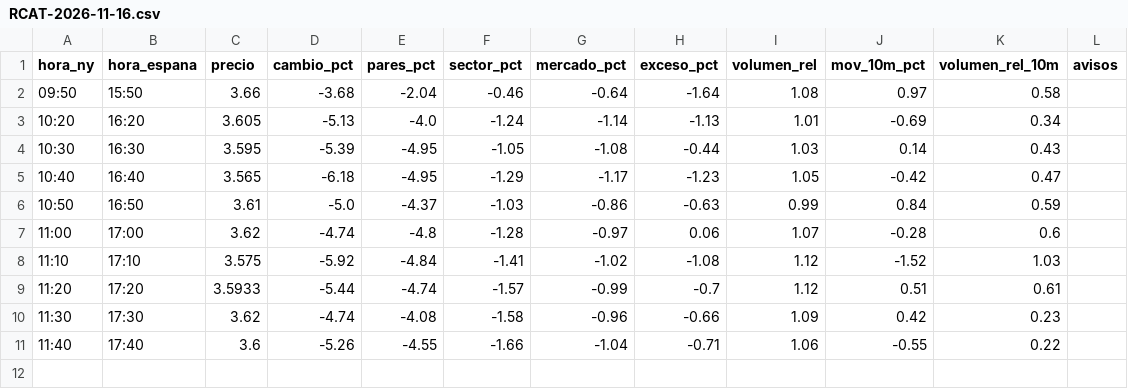
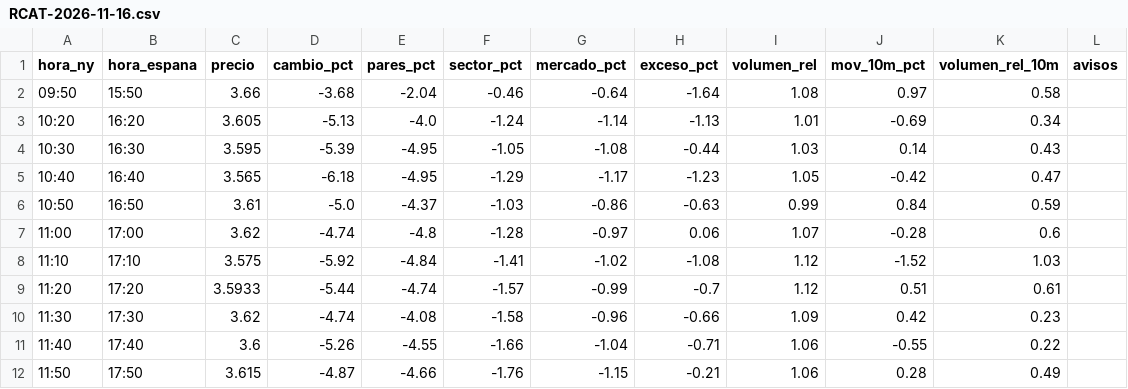
Before and after one commit to Rubenmanga/trading-lab, a CSV file: investigacion/vigilante/RCAT-2026-11-16.csv, drawn as a sheet; the diff names each change by its address in the sheet, - before the commit and + after, or states it on an @@ line.

```diff
--- a/investigacion/vigilante/RCAT-2026-11-16.csv
+++ b/investigacion/vigilante/RCAT-2026-11-16.csv
+row 12: 11:50 | 17:50 | 3.615 | -4.87 | -4.66 | -1.76 | -1.15 | -0.21 | 1.06 | 0.28 | 0.49
```
Also changed, not shown: investigacion/vigilante/POET-2026-11-16.csv, 2 other files.
